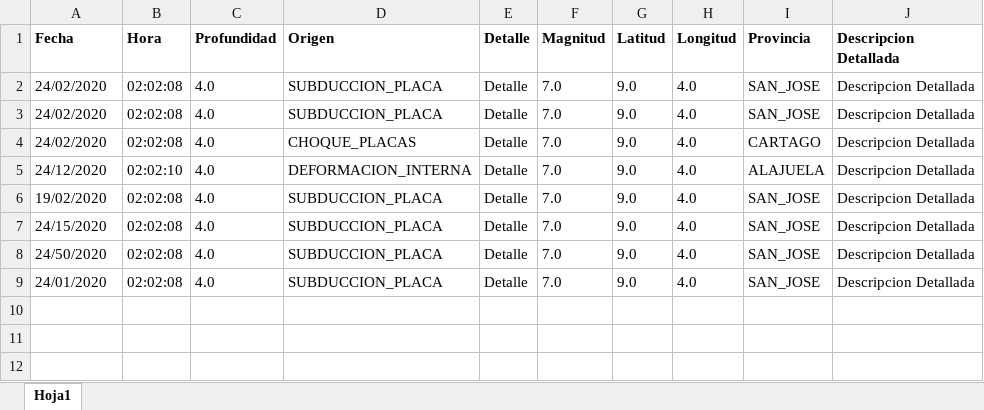
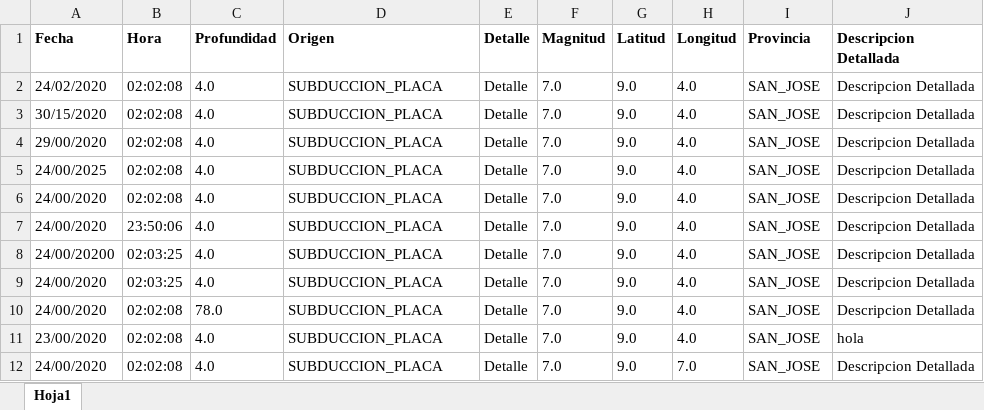
Before and after one commit to AllisonSFlores/Proyecto-1-de-POO-2020, an Excel workbook: Proyecto1_Sistema_Sismico/BD.xlsx, sheet Hoja1, drawn as a sheet; values as stored, in another font and other column widths than the file's, no borders; the diff names each change by its address in the sheet, - before the commit and + after, or states it on an @@ line.

```diff
--- a/Proyecto1_Sistema_Sismico/BD.xlsx (sheet Hoja1)
+++ b/Proyecto1_Sistema_Sismico/BD.xlsx (sheet Hoja1)
-A3 (Fecha): 24/02/2020
+A3 (Fecha): 30/15/2020
-A4 (Fecha): 24/02/2020
+A4 (Fecha): 29/00/2020
-D4 (Origen): CHOQUE_PLACAS
+D4 (Origen): SUBDUCCION_PLACA
-I4 (Provincia): CARTAGO
+I4 (Provincia): SAN_JOSE
-A5 (Fecha): 24/12/2020
+A5 (Fecha): 24/00/2025
-B5 (Hora): 02:02:10
+B5 (Hora): 02:02:08
-D5 (Origen): DEFORMACION_INTERNA
+D5 (Origen): SUBDUCCION_PLACA
-I5 (Provincia): ALAJUELA
+I5 (Provincia): SAN_JOSE
-A6 (Fecha): 19/02/2020
+A6 (Fecha): 24/00/2020
-A7 (Fecha): 24/15/2020
+A7 (Fecha): 24/00/2020
-B7 (Hora): 02:02:08
+B7 (Hora): 23:50:06
-A8 (Fecha): 24/50/2020
+A8 (Fecha): 24/00/20200
-B8:B9 (Hora): 02:02:08
+B8:B9 (Hora): 02:03:25
-A9 (Fecha): 24/01/2020
+A9 (Fecha): 24/00/2020
+row 10: 24/00/2020 | 02:02:08 | 78.0 | SUBDUCCION_PLACA | Detalle | 7.0 | 9.0 | 4.0 | SAN_JOSE | Descripcion Detallada
+row 11: 23/00/2020 | 02:02:08 | 4.0 | SUBDUCCION_PLACA | Detalle | 7.0 | 9.0 | 4.0 | SAN_JOSE | hola
+row 12: 24/00/2020 | 02:02:08 | 4.0 | SUBDUCCION_PLACA | Detalle | 7.0 | 9.0 | 7.0 | SAN_JOSE | Descripcion Detallada
```
Also changed, not shown: 2 other files.
